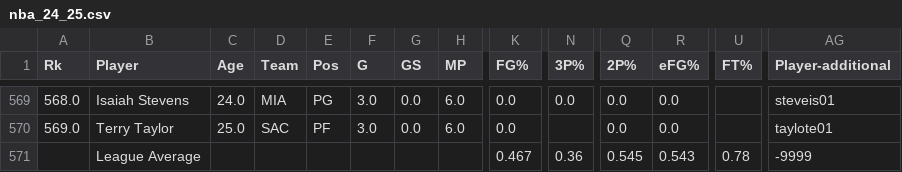
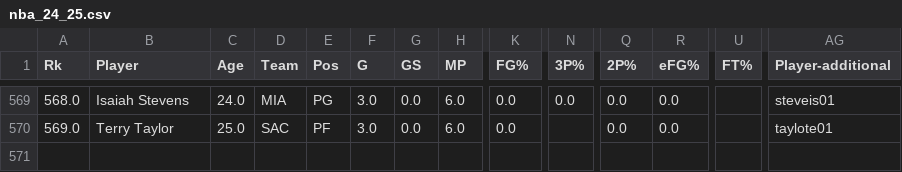
Before and after one commit to ilwoong100/infovis_nba_stat, a CSV file: data/nba_24_25.csv, drawn as a sheet; only a part is shown, gaps mark what is left out; rows hold the shown columns only; the diff names each change by its address in the sheet, - before the commit and + after, or states it on an @@ line.

```diff
--- a/data/nba_24_25.csv
+++ b/data/nba_24_25.csv
-row 571:  | League Average |  |  |  |  |  |  | 0.467 | 0.36 | 0.545 | 0.543 | 0.78 | -9999
```
Also changed, not shown: 3 other files.
